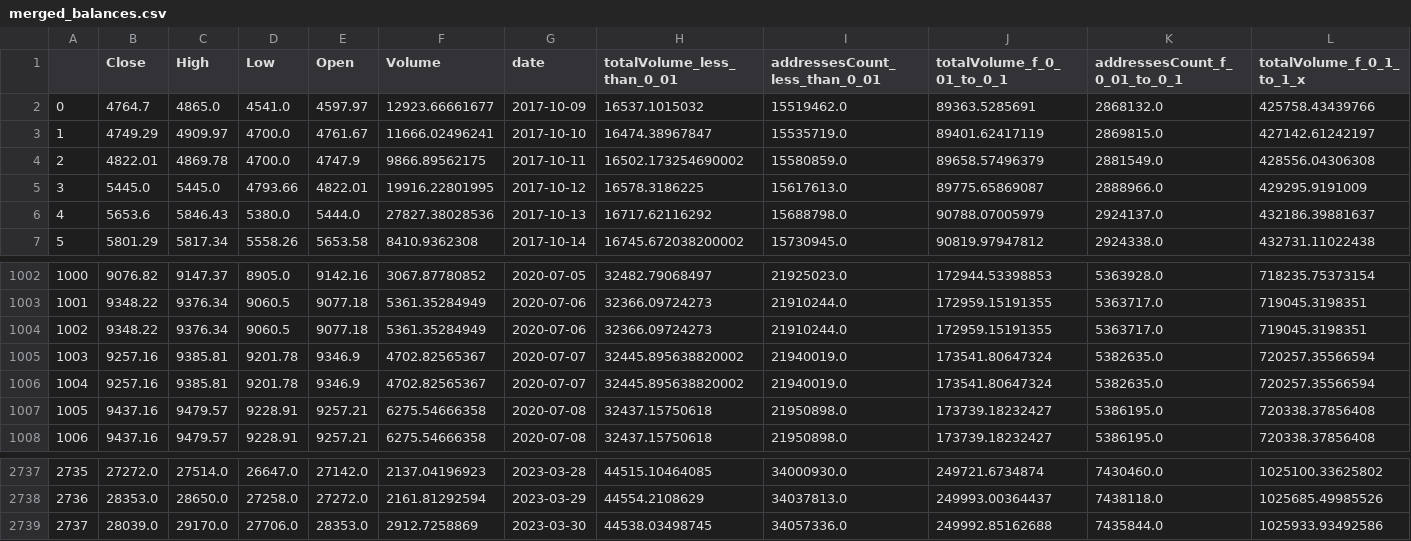
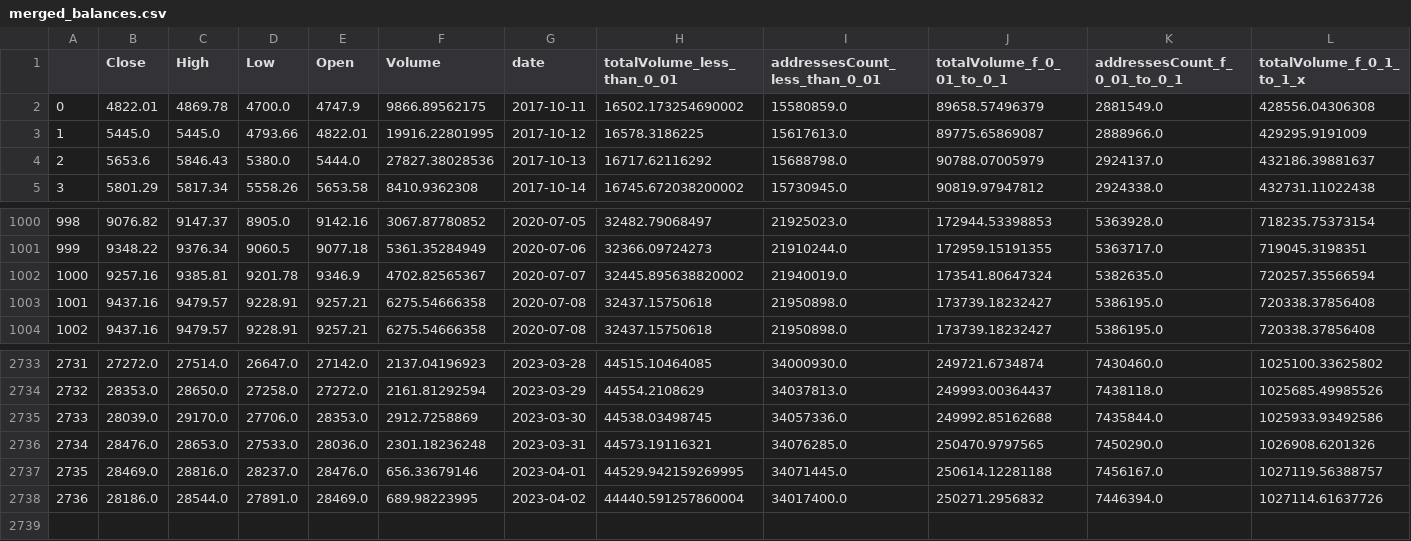
Before and after one commit to AxelCrypto/Final, a CSV file: data/datos/merged_balances.csv, drawn as a sheet; only a part is shown, gaps mark what is left out; removed rows and columns are numbered as before the commit, all else as after; rows hold the shown columns only; the diff names each change by its address in the sheet, - before the commit and + after, or states it on an @@ line.

Commit message:
update_data

```diff
--- a/data/datos/merged_balances.csv
+++ b/data/datos/merged_balances.csv
-row 2: 0 | 4764.7 | 4865.0 | 4541.0 | 4597.97 | 12923.66661677 | 2017-10-09 | 16537.1015032 | 15519462.0 | 89363.5285691 | 2868132.0 | 425758.43439766
-row 3: 1 | 4749.29 | 4909.97 | 4700.0 | 4761.67 | 11666.02496241 | 2017-10-10 | 16474.38967847 | 15535719.0 | 89401.62417119 | 2869815.0 | 427142.61242197
@@ column A renumbered between rows 2 and 2735 @@
-row 1004: 1002 | 9348.22 | 9376.34 | 9060.5 | 9077.18 | 5361.35284949 | 2020-07-06 | 32366.09724273 | 21910244.0 | 172959.15191355 | 5363717.0 | 719045.3198351
-row 1005: 1003 | 9257.16 | 9385.81 | 9201.78 | 9346.9 | 4702.82565367 | 2020-07-07 | 32445.895638820002 | 21940019.0 | 173541.80647324 | 5382635.0 | 720257.35566594
+row 2736: 2734 | 28476.0 | 28653.0 | 27533.0 | 28036.0 | 2301.18236248 | 2023-03-31 | 44573.19116321 | 34076285.0 | 250470.9797565 | 7450290.0 | 1026908.6201326
+row 2737: 2735 | 28469.0 | 28816.0 | 28237.0 | 28476.0 | 656.33679146 | 2023-04-01 | 44529.942159269995 | 34071445.0 | 250614.12281188 | 7456167.0 | 1027119.56388757
+row 2738: 2736 | 28186.0 | 28544.0 | 27891.0 | 28469.0 | 689.98223995 | 2023-04-02 | 44440.591257860004 | 34017400.0 | 250271.2956832 | 7446394.0 | 1027114.61637726
```
Also changed, not shown: data/datos/Mining_Total Transaction Fees (BTC).csv, data/datos/dxy.csv, 14 other files.
